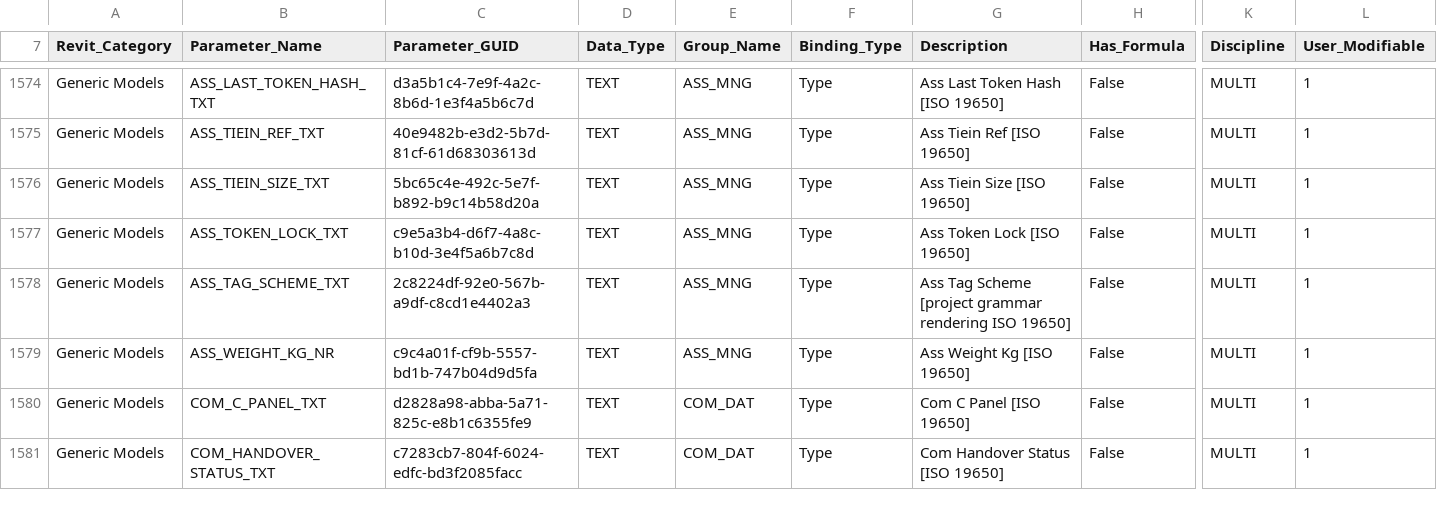
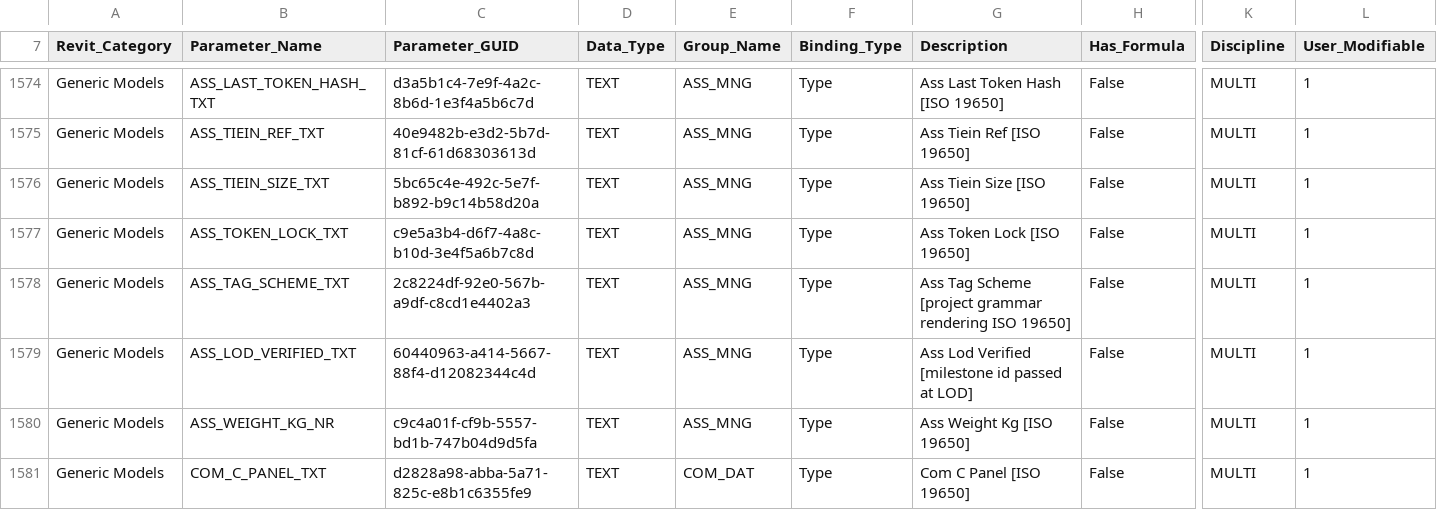
Before and after one commit to beckykyomugisha/STINGTOOLS, a CSV file: StingTools/Data/MR_PARAMETERS.csv, drawn as a sheet; only a part is shown, gaps mark what is left out; the shorter side is filled out with more unchanged rows; rows hold the shown columns only; the diff names each change by its address in the sheet, - before the commit and + after, or states it on an @@ line.

```diff
--- a/StingTools/Data/MR_PARAMETERS.csv
+++ b/StingTools/Data/MR_PARAMETERS.csv
+row 1579: Generic Models | ASS_LOD_VERIFIED_TXT | 60440963-a414-5667-88f4-d12082344c4d | TEXT | ASS_MNG | Type | Ass Lod Verified [milestone id passed at LOD] | False | MULTI | 1
```
Also changed, not shown: 11 other files.
